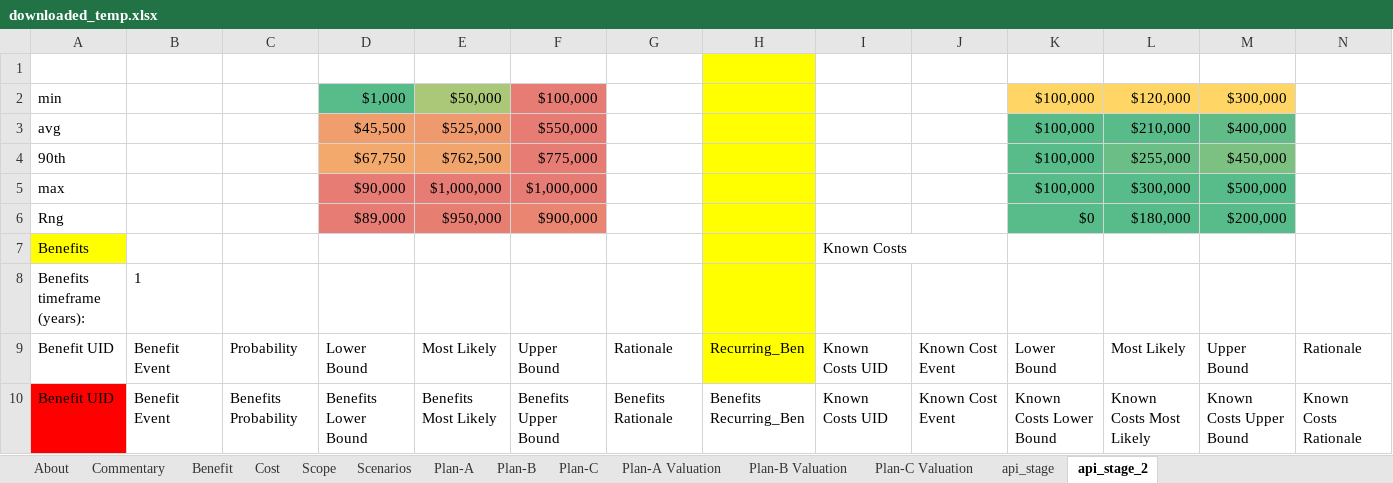
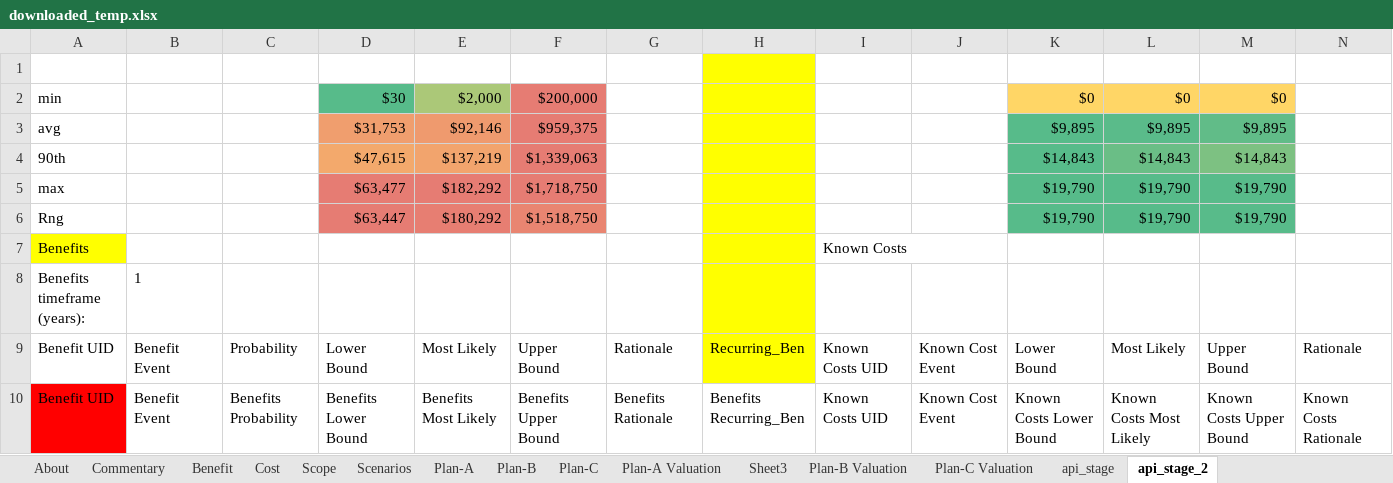
Before and after one commit to theonaunheim/unsuR, an Excel workbook: downloaded_temp.xlsx, sheet api_stage_2, drawn as a sheet; only a part is shown; values as stored, in another font and other column widths than the file's, no borders; charts and pictures and conditional formats not drawn; removed rows and columns are numbered as before the commit, all else as after; rows hold the shown columns only; the diff covers the shown part only; the diff names each change by its address in the sheet, - before the commit and + after, or states it on an @@ line.

```diff
--- a/downloaded_temp.xlsx (sheet api_stage_2)
+++ b/downloaded_temp.xlsx (sheet api_stage_2)
+sheet tab: Sheet3
-row 2: min |  |  | $1,000 | $50,000 | $100,000 |  |  |  |  | $100,000 | $120,000 | $300,000
-row 3: avg |  |  | $45,500 | $525,000 | $550,000 |  |  |  |  | $100,000 | $210,000 | $400,000
-row 4: 90th |  |  | $67,750 | $762,500 | $775,000 |  |  |  |  | $100,000 | $255,000 | $450,000
-row 5: max |  |  | $90,000 | $1,000,000 | $1,000,000 |  |  |  |  | $100,000 | $300,000 | $500,000
-row 6: Rng |  |  | $89,000 | $950,000 | $900,000 |  |  |  |  | $0 | $180,000 | $200,000
+row 2: min |  |  | $30 | $2,000 | $200,000 |  |  |  |  | $0 | $0 | $0
+row 3: avg |  |  | $31,753 | $92,146 | $959,375 |  |  |  |  | $9,895 | $9,895 | $9,895
+row 4: 90th |  |  | $47,615 | $137,219 | $1,339,063 |  |  |  |  | $14,843 | $14,843 | $14,843
+row 5: max |  |  | $63,477 | $182,292 | $1,718,750 |  |  |  |  | $19,790 | $19,790 | $19,790
+row 6: Rng |  |  | $63,447 | $180,292 | $1,518,750 |  |  |  |  | $19,790 | $19,790 | $19,790
```
Also changed, not shown: 5 added rows and 5 removed rows elsewhere in this sheet, sheet Plan-C, sheet api_stage, sheet Plan-C Valuation, sheet Plan-B Valuation, sheet Plan-A Valuation, sheet Scenarios, 6 more sheets, formulas that keep their value, hidden cells, charts or pictures, 6 other files.
